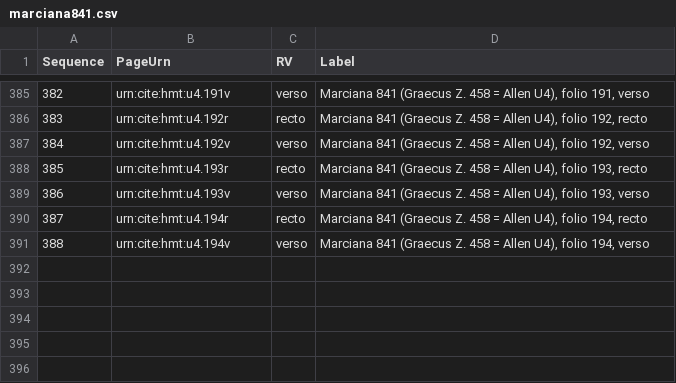
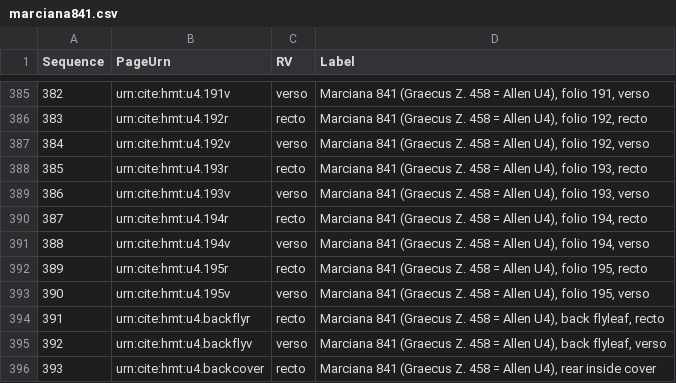
Before and after one commit to homermultitext/hmt-archive, a CSV file: cite/collections/codexModels/marciana841.csv, drawn as a sheet; only a part is shown, gaps mark what is left out; the diff names each change by its address in the sheet, - before the commit and + after, or states it on an @@ line.

Commit message:
Update model for Ven. 841, and update contributors list.

```diff
--- a/cite/collections/codexModels/marciana841.csv
+++ b/cite/collections/codexModels/marciana841.csv
+row 392: 389 | urn:cite:hmt:u4.195r | recto | Marciana 841 (Graecus Z. 458 = Allen U4), folio 195, recto
+row 393: 390 | urn:cite:hmt:u4.195v | verso | Marciana 841 (Graecus Z. 458 = Allen U4), folio 195, verso
+row 394: 391 | urn:cite:hmt:u4.backflyr | recto | Marciana 841 (Graecus Z. 458 = Allen U4), back flyleaf, recto
+row 395: 392 | urn:cite:hmt:u4.backflyv | verso | Marciana 841 (Graecus Z. 458 = Allen U4), back flyleaf, verso
+row 396: 393 | urn:cite:hmt:u4.backcover | recto | Marciana 841 (Graecus Z. 458 = Allen U4), rear inside cover
```
Also changed, not shown: 1 other file.
